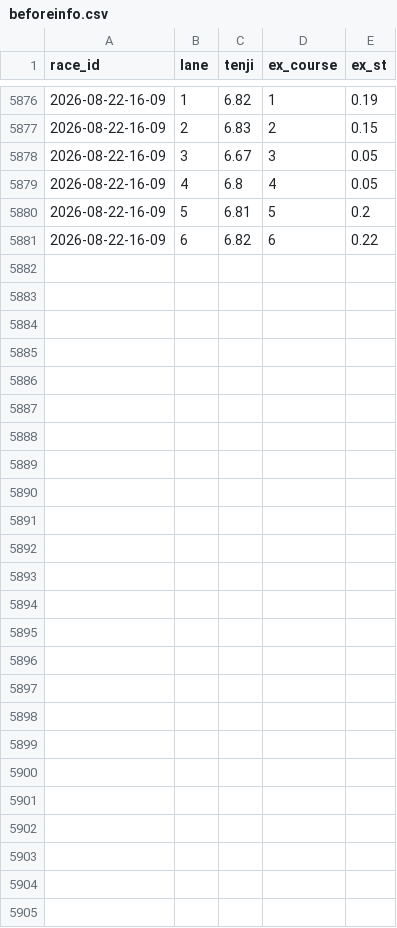
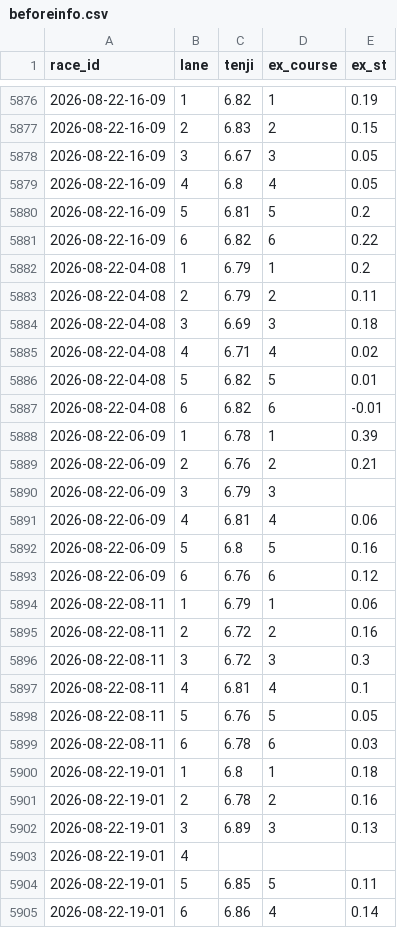
Before and after one commit to denden56-cloud/boatrace-papertrade, a CSV file: state/beforeinfo.csv, drawn as a sheet; only a part is shown, gaps mark what is left out; the diff names each change by its address in the sheet, - before the commit and + after, or states it on an @@ line.

```diff
--- a/state/beforeinfo.csv
+++ b/state/beforeinfo.csv
+row 5882: 2026-08-22-04-08 | 1 | 6.79 | 1 | 0.2
+row 5883: 2026-08-22-04-08 | 2 | 6.79 | 2 | 0.11
+row 5884: 2026-08-22-04-08 | 3 | 6.69 | 3 | 0.18
+row 5885: 2026-08-22-04-08 | 4 | 6.71 | 4 | 0.02
+row 5886: 2026-08-22-04-08 | 5 | 6.82 | 5 | 0.01
+row 5887: 2026-08-22-04-08 | 6 | 6.82 | 6 | -0.01
+row 5888: 2026-08-22-06-09 | 1 | 6.78 | 1 | 0.39
+row 5889: 2026-08-22-06-09 | 2 | 6.76 | 2 | 0.21
+row 5890: 2026-08-22-06-09 | 3 | 6.79 | 3
+row 5891: 2026-08-22-06-09 | 4 | 6.81 | 4 | 0.06
+row 5892: 2026-08-22-06-09 | 5 | 6.8 | 5 | 0.16
+row 5893: 2026-08-22-06-09 | 6 | 6.76 | 6 | 0.12
+row 5894: 2026-08-22-08-11 | 1 | 6.79 | 1 | 0.06
+row 5895: 2026-08-22-08-11 | 2 | 6.72 | 2 | 0.16
+row 5896: 2026-08-22-08-11 | 3 | 6.72 | 3 | 0.3
+row 5897: 2026-08-22-08-11 | 4 | 6.81 | 4 | 0.1
+row 5898: 2026-08-22-08-11 | 5 | 6.76 | 5 | 0.05
+row 5899: 2026-08-22-08-11 | 6 | 6.78 | 6 | 0.03
+row 5900: 2026-08-22-19-01 | 1 | 6.8 | 1 | 0.18
+row 5901: 2026-08-22-19-01 | 2 | 6.78 | 2 | 0.16
+row 5902: 2026-08-22-19-01 | 3 | 6.89 | 3 | 0.13
+row 5903: 2026-08-22-19-01 | 4
+row 5904: 2026-08-22-19-01 | 5 | 6.85 | 5 | 0.11
+row 5905: 2026-08-22-19-01 | 6 | 6.86 | 4 | 0.14
```
Also changed, not shown: state/bets.csv, state/checked.csv, 2 other files.
